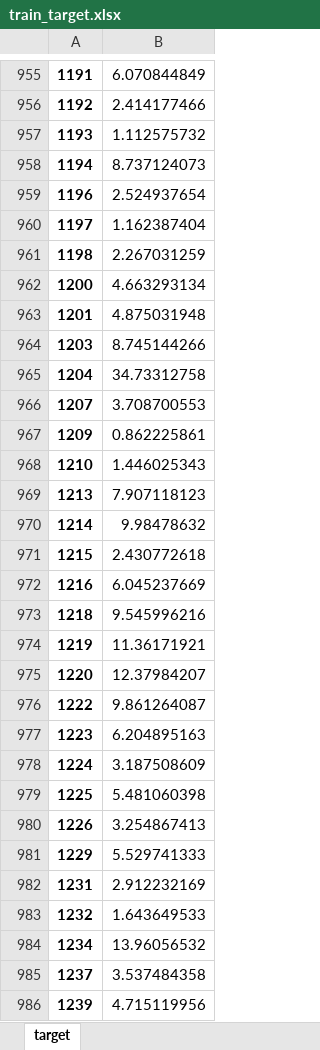
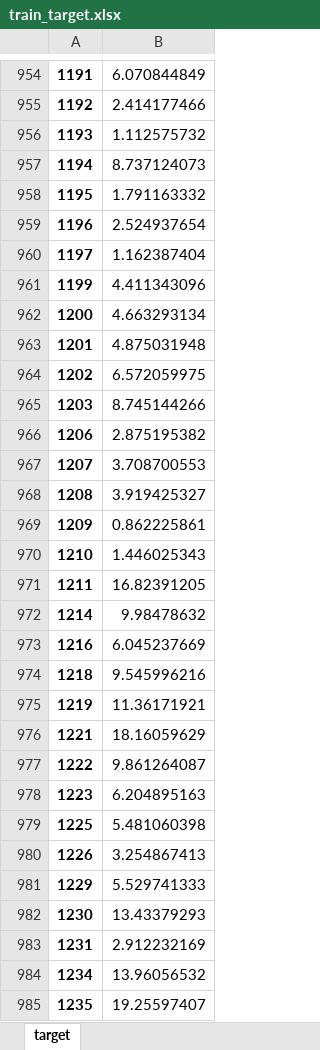
Before and after one commit to PatrickTanta/ml-project-flow-rate-prediction, an Excel workbook: database/train_target.xlsx, sheet target, drawn as a sheet; only a part is shown, gaps mark what is left out; the shorter side is filled out with more unchanged rows; values as stored, in another font and other column widths than the file's, no borders; removed rows and columns are numbered as before the commit, all else as after; the diff covers the shown part only; the diff names each change by its address in the sheet, - before the commit and + after, or states it on an @@ line.

```diff
--- a/database/train_target.xlsx (sheet target)
+++ b/database/train_target.xlsx (sheet target)
+row 958: 1195 | 1.791163332
-row 961: 1198 | 2.267031259
+row 961: 1199 | 4.411343096
+row 964: 1202 | 6.572059975
-row 965: 1204 | 34.73312758
+row 966: 1206 | 2.875195382
+row 968: 1208 | 3.919425327
-row 969: 1213 | 7.907118123
+row 971: 1211 | 16.82391205
-row 971: 1215 | 2.430772618
-row 975: 1220 | 12.37984207
+row 976: 1221 | 18.16059629
-row 978: 1224 | 3.187508609
+row 982: 1230 | 13.43379293
-row 983: 1232 | 1.643649533
-row 985: 1237 | 3.537484358
+row 985: 1235 | 19.25597407
```
Also changed, not shown: 214 added rows and 215 removed rows elsewhere in this sheet, database/test_features.xlsx, database/test_target.xlsx, 9 other files.
